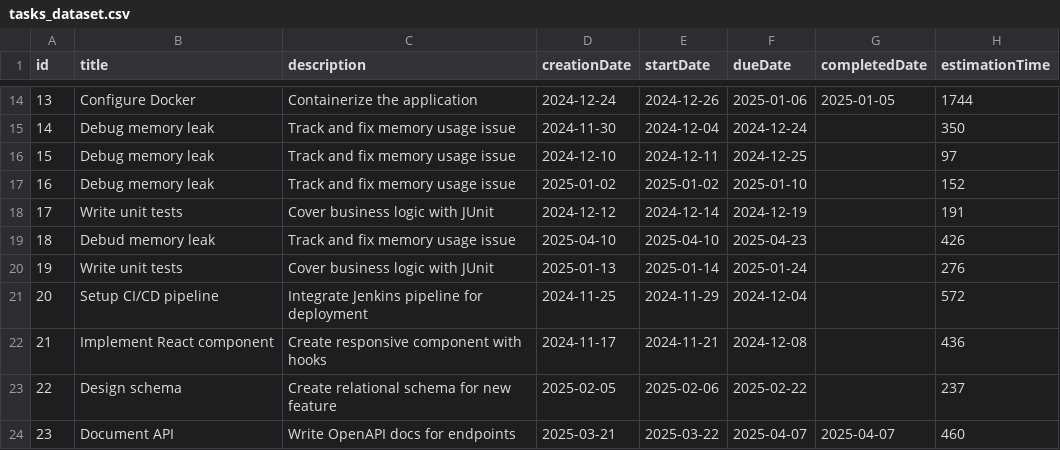
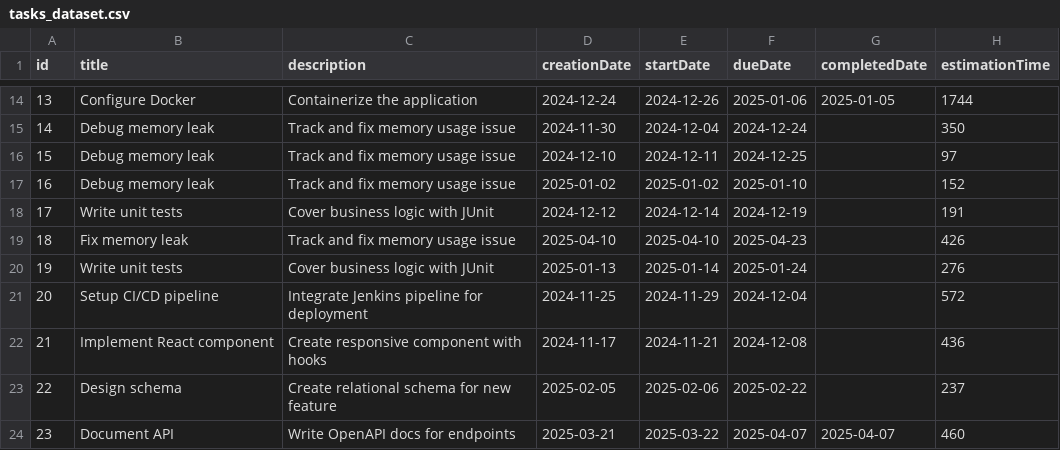
Before and after one commit to aflousfatima/gestion_projet, a CSV file: AI_Service/app/data/tasks_dataset.csv, drawn as a sheet; only a part is shown, gaps mark what is left out; the diff names each change by its address in the sheet, - before the commit and + after, or states it on an @@ line.

```diff
--- a/AI_Service/app/data/tasks_dataset.csv
+++ b/AI_Service/app/data/tasks_dataset.csv
-B19 (title): Debud memory leak
+B19 (title): Fix memory leak
```
